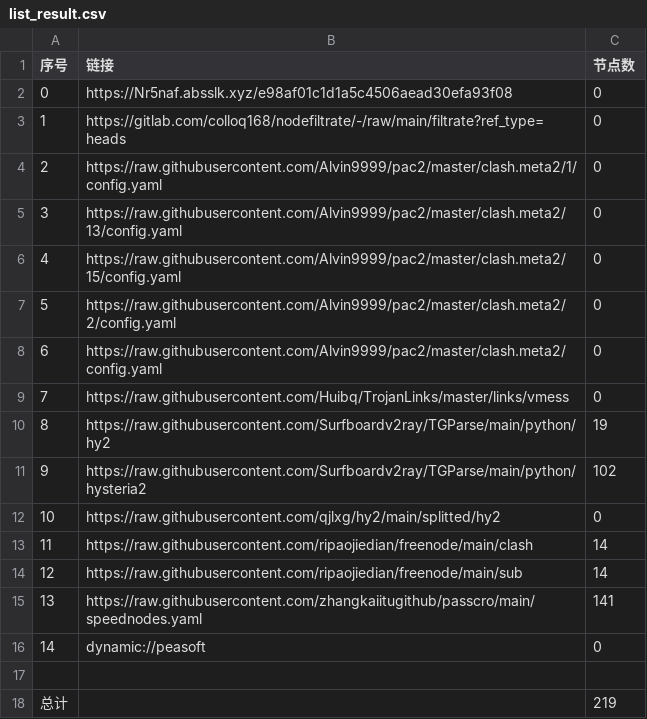
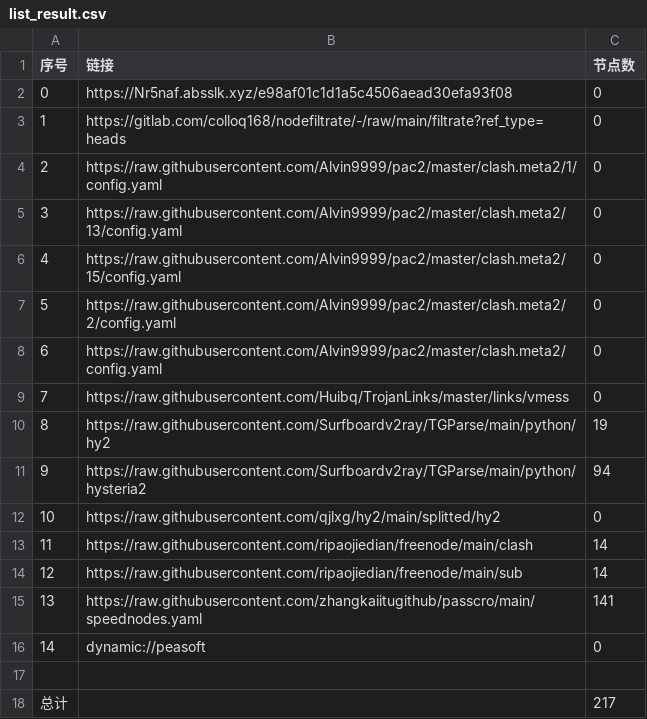
Before and after one commit to ww940/AutoMergePublicNodes, a CSV file: list_result.csv, drawn as a sheet.

```diff
--- a/list_result.csv
+++ b/list_result.csv
@@ -10,3 +10,3 @@
 8,https://raw.githubusercontent.com/Surfboardv2ray/TGParse/main/python/hy2,19
-9,https://raw.githubusercontent.com/Surfboardv2ray/TGParse/main/python/hysteria2,102
+9,https://raw.githubusercontent.com/Surfboardv2ray/TGParse/main/python/hysteria2,94
 10,https://raw.githubusercontent.com/qjlxg/hy2/main/splitted/hy2,0
@@ -17,2 +17,2 @@
 
-总计,,219
+总计,,217
```
Also changed, not shown: 6 other files.
